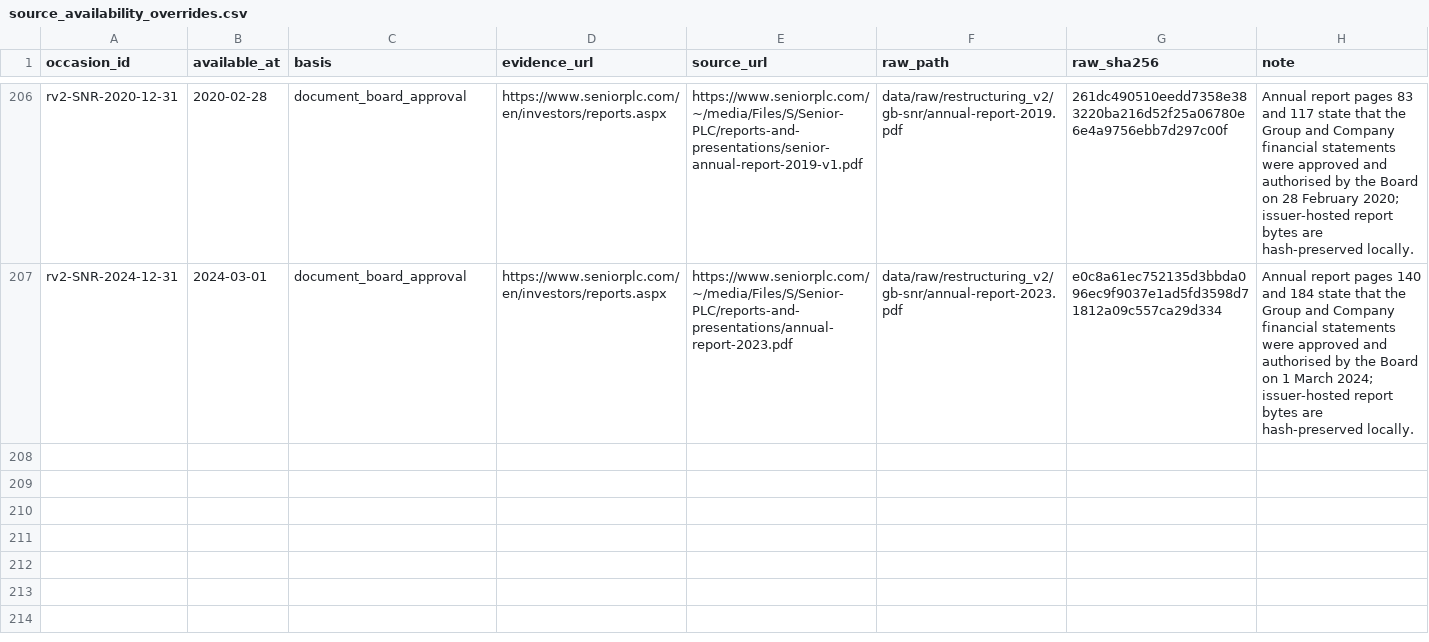
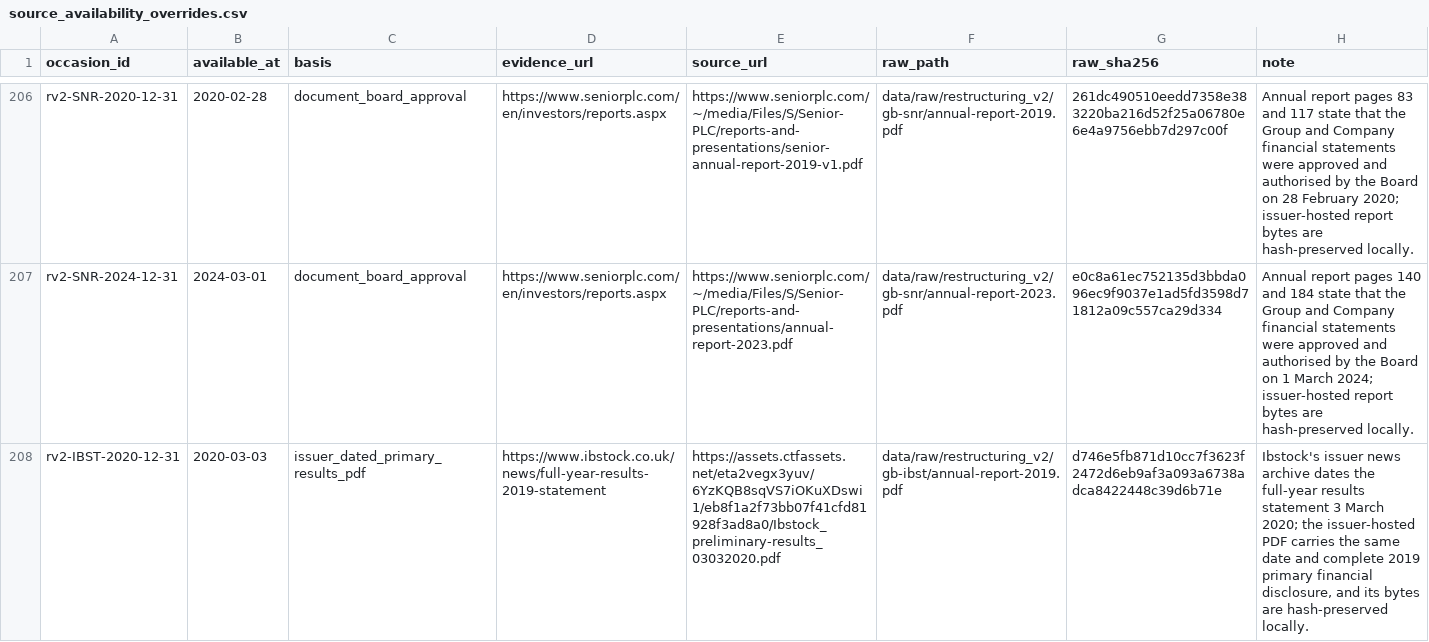
Before and after one commit to roseattridge-gif/piotw-intelligence, a CSV file: data/restructuring_v2/source_availability_overrides.csv, drawn as a sheet; only a part is shown, gaps mark what is left out; the diff names each change by its address in the sheet, - before the commit and + after, or states it on an @@ line.

Commit message:
Record additional v2 source attempts

```diff
--- a/data/restructuring_v2/source_availability_overrides.csv
+++ b/data/restructuring_v2/source_availability_overrides.csv
+row 208: rv2-IBST-2020-12-31 | 2020-03-03 | issuer_dated_primary_results_pdf | https://www.ibstock.co.uk/news/full-year-results-2019-statement | https://assets.ctfassets.net/eta2vegx3yuv/6YzKQB8sqVS7iOKuXDswi1/eb8f1a2f73bb07f41cfd81928f3ad8a0/Ibstock_preliminary-results_03032020.pdf | data/raw/restructuring_v2/gb-ibst/annual-report-2019.pdf | d746e5fb871d10cc7f3623f2472d6eb9af3a093a6738adca8422448c39d6b71e | Ibstock's issuer news archive dates the full-year results statement 3 March 2020; the issuer-hosted PDF carries the same date and complete 2019 primary financial disclosure, and its bytes are hash-preserved locally.
```
Also changed, not shown: data/restructuring_v2/official_source_registry.csv, 2 other files.
